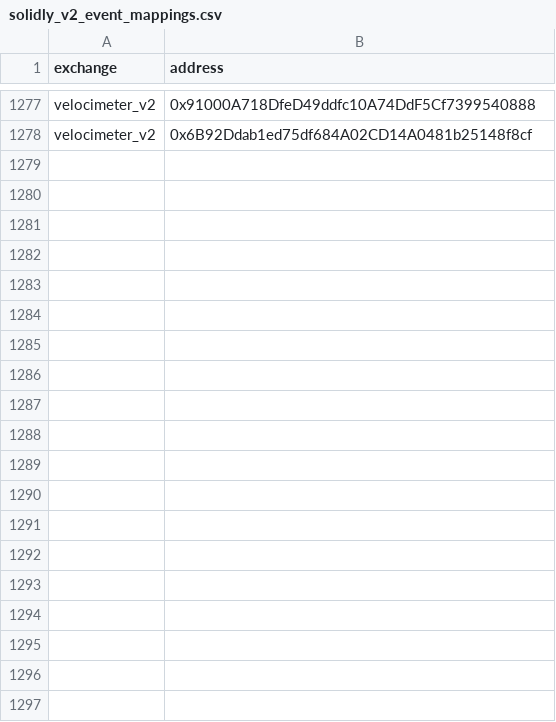
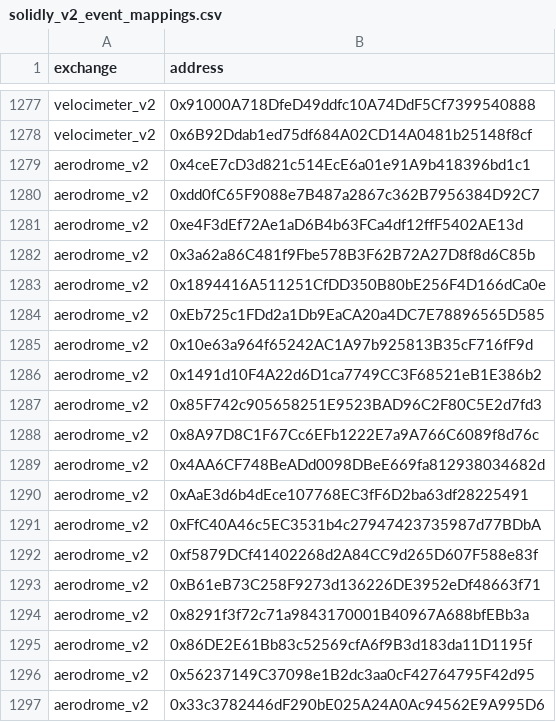
Before and after one commit to bancorprotocol/fastlane-bot, a CSV file: fastlane_bot/data/blockchain_data/coinbase_base/solidly_v2_event_mappings.csv, drawn as a sheet; only a part is shown, gaps mark what is left out; the diff covers the shown part only; the diff names each change by its address in the sheet, - before the commit and + after, or states it on an @@ line.

Commit message:
Update data files for base

```diff
--- a/fastlane_bot/data/blockchain_data/coinbase_base/solidly_v2_event_mappings.csv
+++ b/fastlane_bot/data/blockchain_data/coinbase_base/solidly_v2_event_mappings.csv
+row 1279: aerodrome_v2 | 0x4ceE7cD3d821c514EcE6a01e91A9b418396bd1c1
+row 1280: aerodrome_v2 | 0xdd0fC65F9088e7B487a2867c362B7956384D92C7
+row 1281: aerodrome_v2 | 0xe4F3dEf72Ae1aD6B4b63FCa4df12ffF5402AE13d
+row 1282: aerodrome_v2 | 0x3a62a86C481f9Fbe578B3F62B72A27D8f8d6C85b
+row 1283: aerodrome_v2 | 0x1894416A511251CfDD350B80bE256F4D166dCa0e
+row 1284: aerodrome_v2 | 0xEb725c1FDd2a1Db9EaCA20a4DC7E78896565D585
+row 1285: aerodrome_v2 | 0x10e63a964f65242AC1A97b925813B35cF716fF9d
+row 1286: aerodrome_v2 | 0x1491d10F4A22d6D1ca7749CC3F68521eB1E386b2
+row 1287: aerodrome_v2 | 0x85F742c905658251E9523BAD96C2F80C5E2d7fd3
+row 1288: aerodrome_v2 | 0x8A97D8C1F67Cc6EFb1222E7a9A766C6089f8d76c
+row 1289: aerodrome_v2 | 0x4AA6CF748BeADd0098DBeE669fa812938034682d
+row 1290: aerodrome_v2 | 0xAaE3d6b4dEce107768EC3fF6D2ba63df28225491
+row 1291: aerodrome_v2 | 0xFfC40A46c5EC3531b4c27947423735987d77BDbA
+row 1292: aerodrome_v2 | 0xf5879DCf41402268d2A84CC9d265D607F588e83f
+row 1293: aerodrome_v2 | 0xB61eB73C258F9273d136226DE3952eDf48663f71
+row 1294: aerodrome_v2 | 0x8291f3f72c71a9843170001B40967A688bfEBb3a
+row 1295: aerodrome_v2 | 0x86DE2E61Bb83c52569cfA6f9B3d183da11D1195f
+row 1296: aerodrome_v2 | 0x56237149C37098e1B2dc3aa0cF42764795F42d95
+row 1297: aerodrome_v2 | 0x33c3782446dF290bE025A24A0Ac94562E9A995D6
```
Also changed, not shown: 36 added rows elsewhere in this file, 3 other files.
